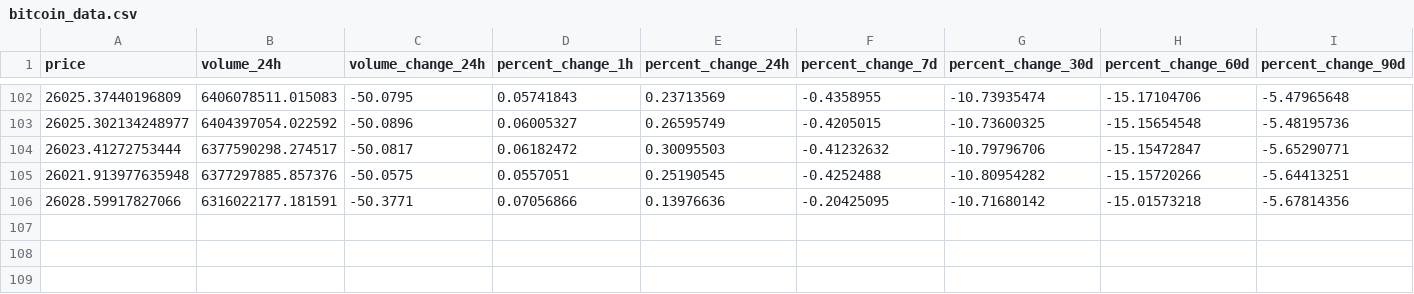
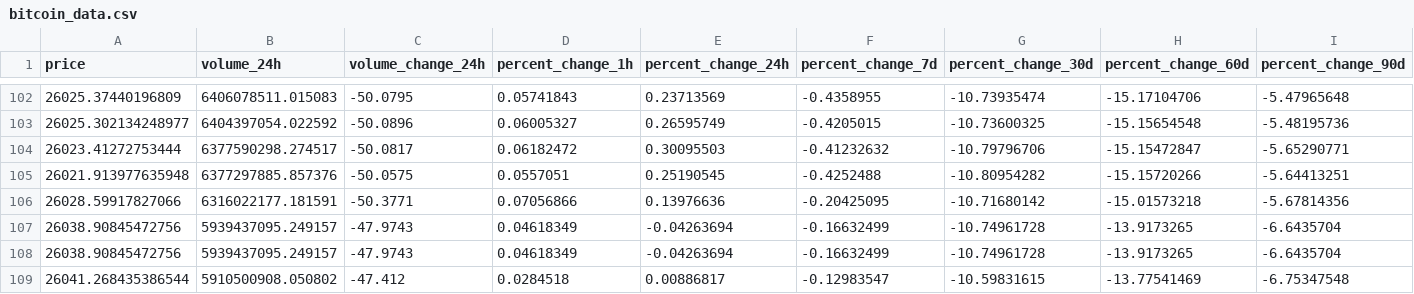
Before and after one commit to rezacr588/crypto-predicting, a CSV file: data/raw/bitcoin_data.csv, drawn as a sheet; only a part is shown, gaps mark what is left out; rows hold the shown columns only; the diff names each change by its address in the sheet, - before the commit and + after, or states it on an @@ line.

```diff
--- a/data/raw/bitcoin_data.csv
+++ b/data/raw/bitcoin_data.csv
+row 107: 26038.90845472756 | 5939437095.249157 | -47.9743 | 0.04618349 | -0.04263694 | -0.16632499 | -10.74961728 | -13.9173265 | -6.6435704
+row 108: 26038.90845472756 | 5939437095.249157 | -47.9743 | 0.04618349 | -0.04263694 | -0.16632499 | -10.74961728 | -13.9173265 | -6.6435704
+row 109: 26041.268435386544 | 5910500908.050802 | -47.412 | 0.0284518 | 0.00886817 | -0.12983547 | -10.59831615 | -13.77541469 | -6.75347548
```
Also changed, not shown: data/processed/engineered_bitcoin_data.csv, 8 other files.
